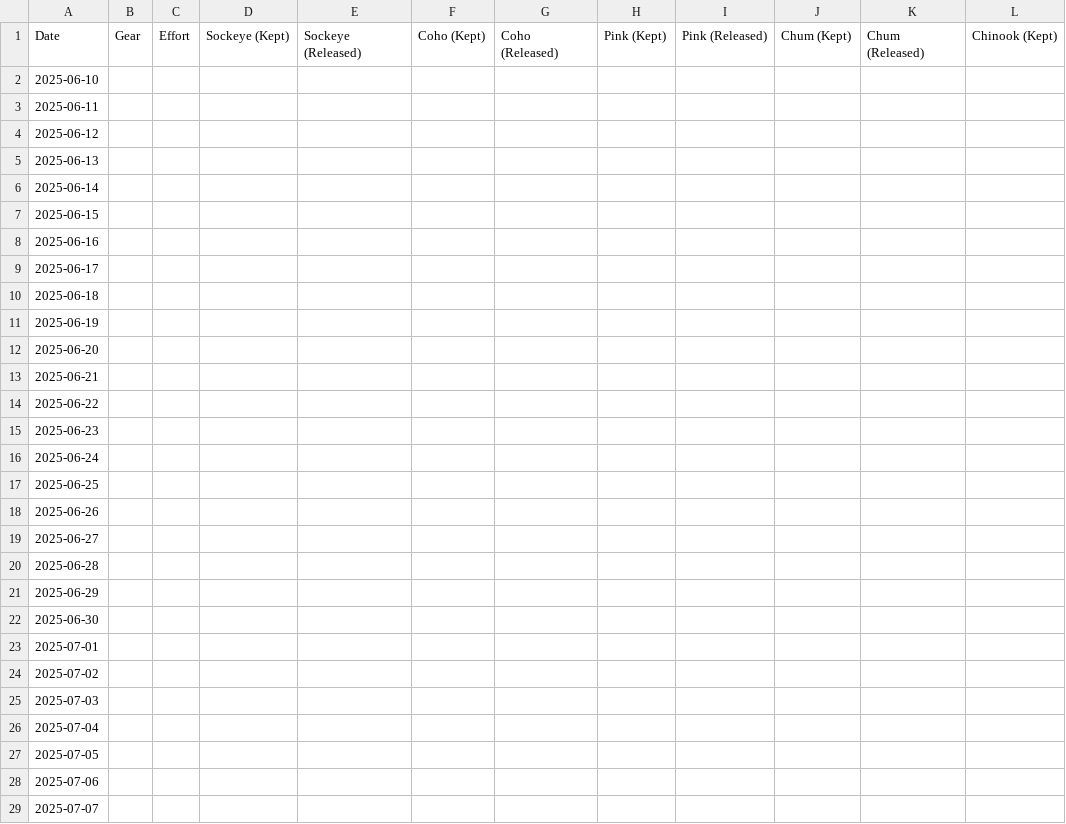
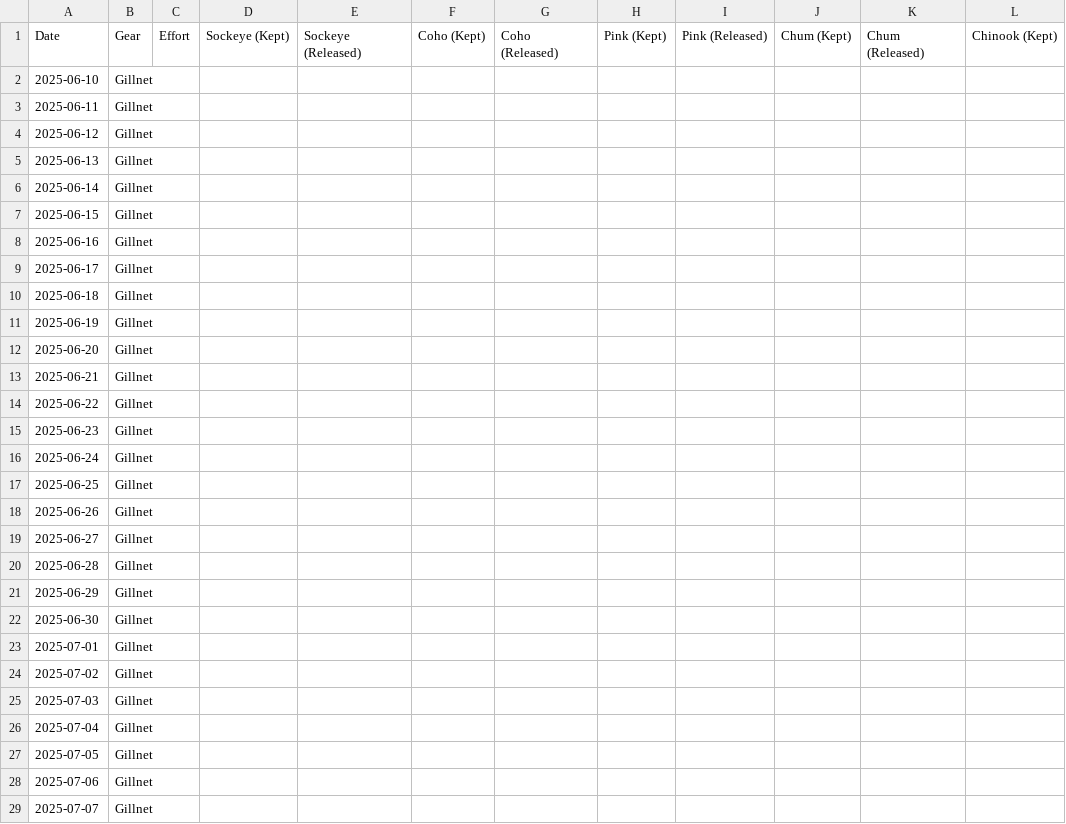
Before and after one commit to Coastland-Research/skeena-salmon-inseason-updates, a CSV file: data/current_year/commercial catch 2025-gillnet.csv, drawn as a sheet; only a part is shown; the diff covers the shown part only; the diff names each change by its address in the sheet, - before the commit and + after, or states it on an @@ line.

```diff
--- a/data/current_year/commercial catch 2025-gillnet.csv
+++ b/data/current_year/commercial catch 2025-gillnet.csv
-B2:B29: (empty)
+B2:B29: Gillnet
```
Also changed, not shown: 77 edited cells elsewhere in this file, data/current_year/commercial catch 2025-seine.csv, data/current_year/fisheries openings 2025.csv, 41 other files.
